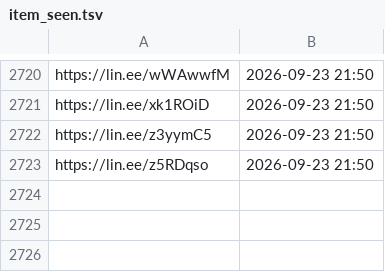
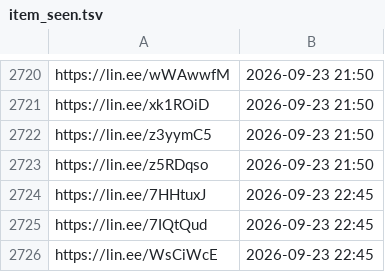
Before and after one commit to wowack7/beybuilder, a TSV file: data/draw/item_seen.tsv, drawn as a sheet; only a part is shown, gaps mark what is left out.

```diff
--- a/data/draw/item_seen.tsv
+++ b/data/draw/item_seen.tsv
@@ -2723 +2723,4 @@ https://lin.ee/z3yymC5	2026-09-23 21:50
 https://lin.ee/z5RDqso	2026-09-23 21:50
+https://lin.ee/7HHtuxJ	2026-09-23 22:45
+https://lin.ee/7IQtQud	2026-09-23 22:45
+https://lin.ee/WsCiWcE	2026-09-23 22:45
```
Also changed, not shown: data/draw/mapping.tsv, 3 other files.
